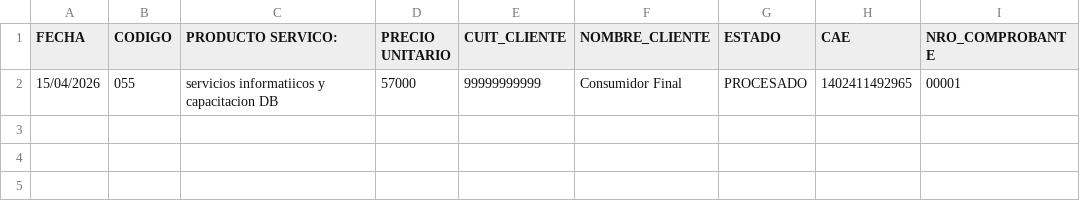
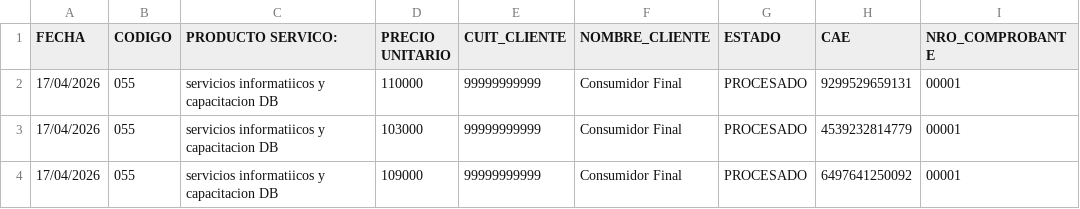
Before and after one commit to jisraelevich/invoiceLLC, a CSV file: facturas_emitidas.csv, drawn as a sheet.

```diff
--- a/facturas_emitidas.csv
+++ b/facturas_emitidas.csv
@@ -1,2 +1,4 @@
 FECHA,CODIGO,PRODUCTO SERVICO:,PRECIO UNITARIO,CUIT_CLIENTE,NOMBRE_CLIENTE,ESTADO,CAE,NRO_COMPROBANTE
-15/04/2026,055,servicios informatiicos y capacitacion DB,57000,99999999999,Consumidor Final,PROCESADO,1402411492965,00001
+17/04/2026,055,servicios informatiicos y capacitacion DB,110000,99999999999,Consumidor Final,PROCESADO,9299529659131,00001
+17/04/2026,055,servicios informatiicos y capacitacion DB,103000,99999999999,Consumidor Final,PROCESADO,4539232814779,00001
+17/04/2026,055,servicios informatiicos y capacitacion DB,109000,99999999999,Consumidor Final,PROCESADO,6497641250092,00001
```
Also changed, not shown: 5 other files.
